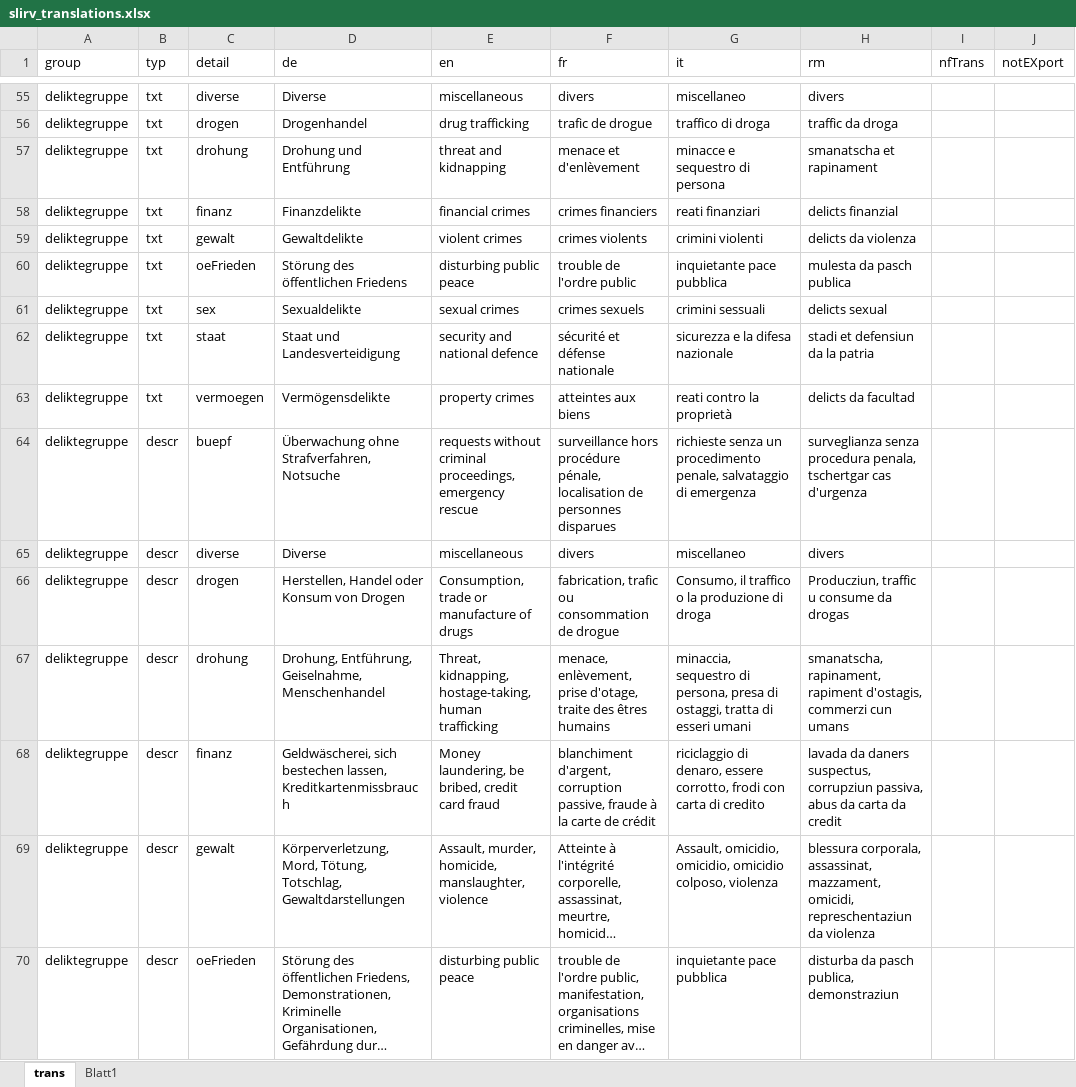
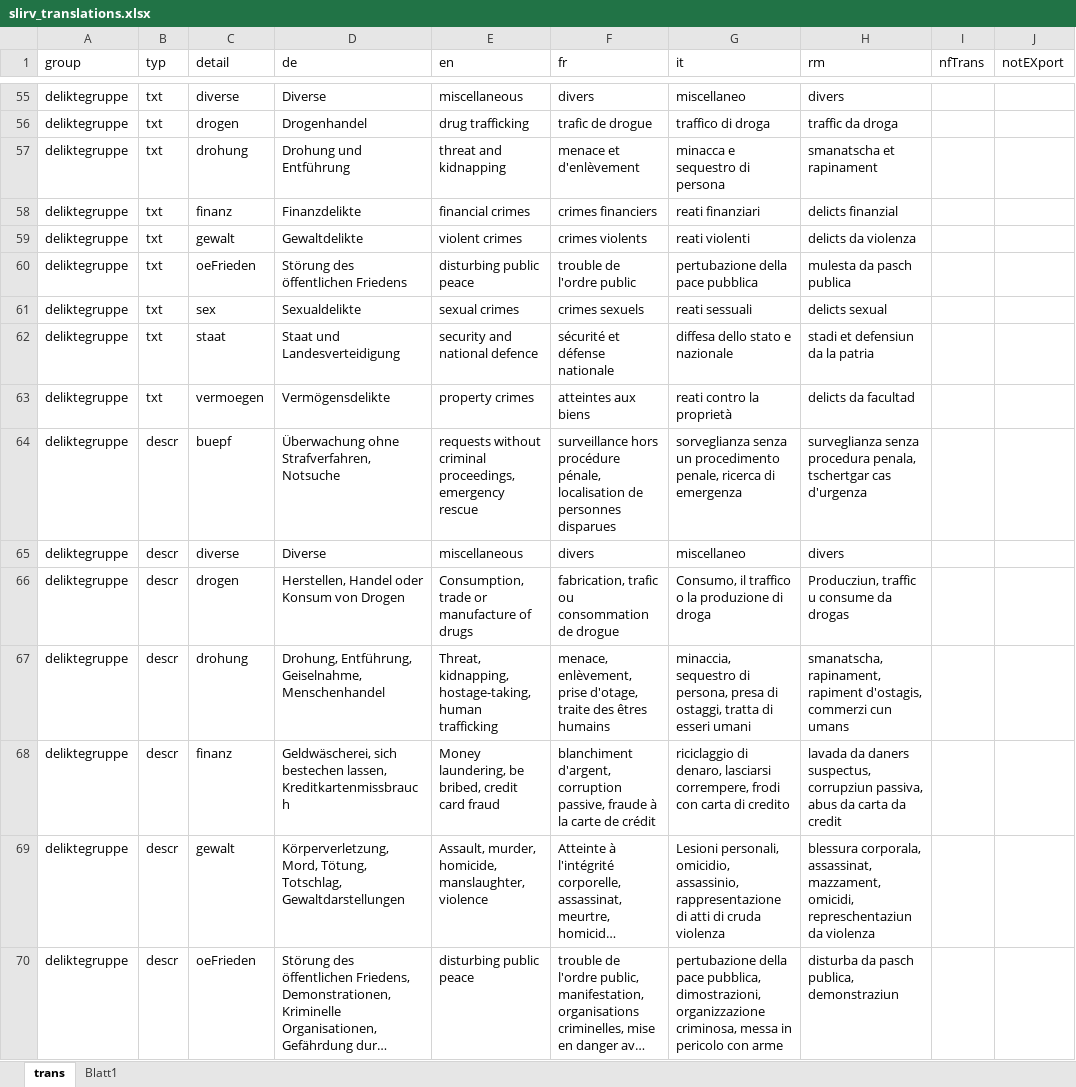
Before and after one commit to ideadapt/swiss-lawful-interception-visualization, an Excel workbook: _specs/slirv_translations.xlsx, sheet trans, drawn as a sheet; only a part is shown, gaps mark what is left out; long unchanged cells end in …; values as stored, in another font and other column widths than the file's, no borders; conditional formats and table styles not drawn; the diff covers the shown part only; the diff names each change by its address in the sheet, - before the commit and + after, or states it on an @@ line.

```diff
--- a/_specs/slirv_translations.xlsx (sheet trans)
+++ b/_specs/slirv_translations.xlsx (sheet trans)
-G57 (it): minacce e sequestro di persona
+G57 (it): minacca e sequestro di persona
-G59 (it): crimini violenti
+G59 (it): reati violenti
-G60 (it): inquietante pace pubblica
+G60 (it): pertubazione della pace pubblica
-G61 (it): crimini sessuali
+G61 (it): reati sessuali
-G62 (it): sicurezza e la difesa nazionale
+G62 (it): diffesa dello stato e nazionale
-G64 (it): richieste senza un procedimento penale, salvataggio di emergenza
+G64 (it): sorveglianza senza un procedimento penale, ricerca di emergenza
-G68 (it): …di denaro, essere corrotto, frodi con…
+G68 (it): …di denaro, lasciarsi corrempere, frodi con…
-G69 (it): Assault, omicidio, omicidio, omicidio colposo, violenza
+G69 (it): Lesioni personali, omicidio, assassinio, rappresentazione di atti di cruda violenza
-G70 (it): inquietante pace pubblica
+G70 (it): pertubazione della pace pubblica, dimostrazioni, organizzazione criminosa, messa in pericolo con arme
```
Also changed, not shown: 29 edited cells elsewhere in this sheet, sheet Blatt1, hidden cells, 2 other files.
